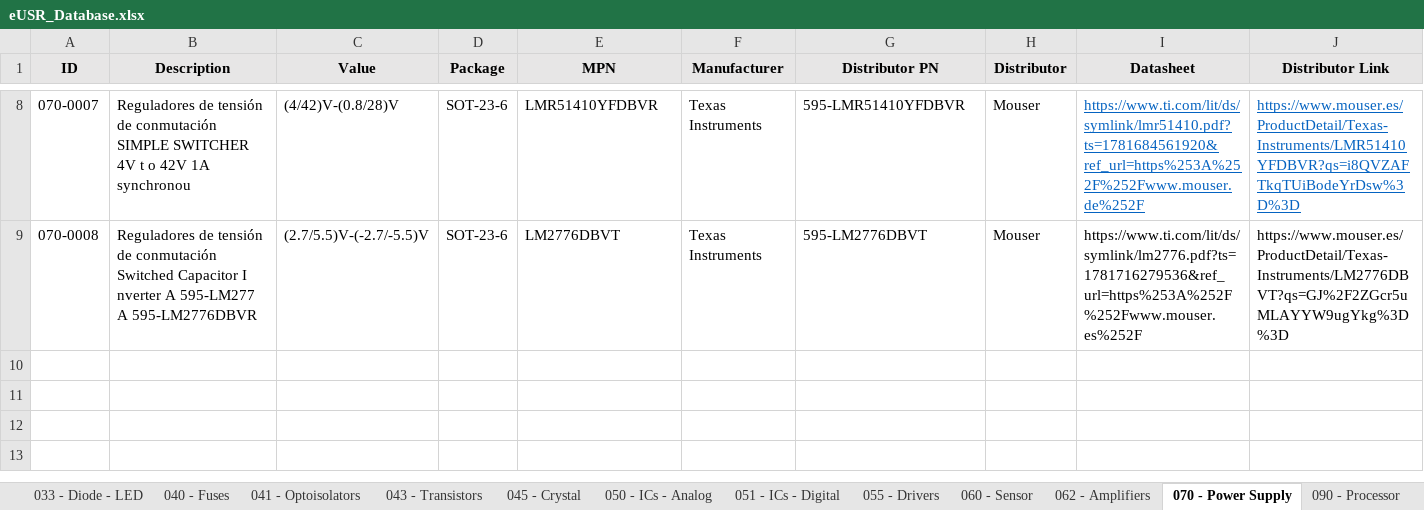
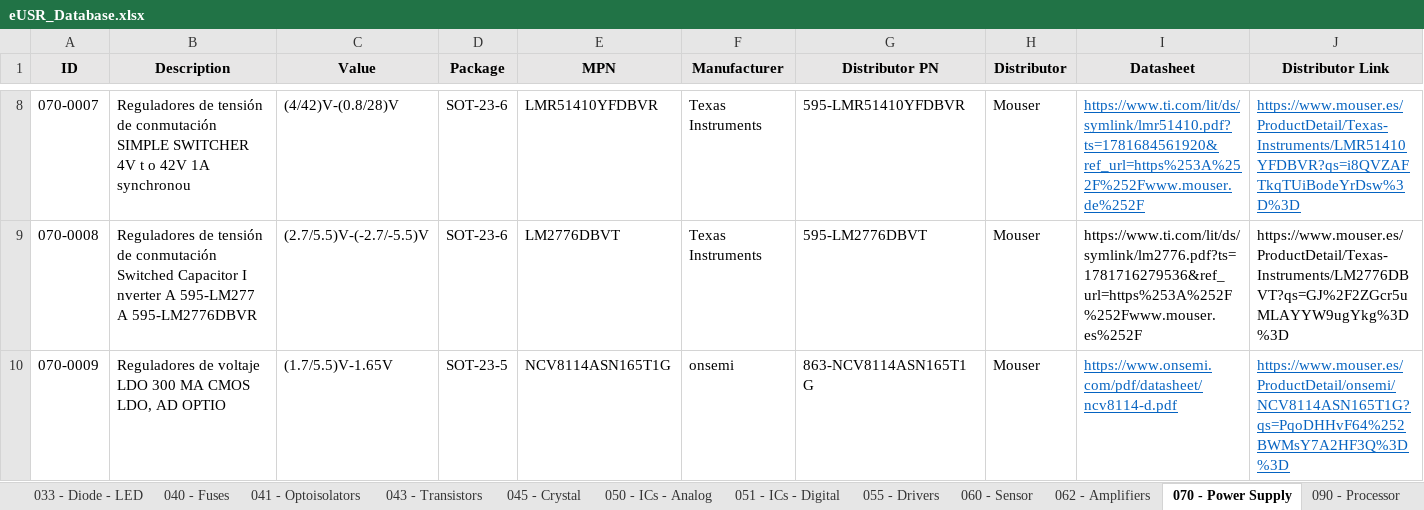
Before and after one commit to Gustavo-Gago/LIB, an Excel workbook: eUSR_Database.xlsx, sheet 070 - Power Supply, drawn as a sheet; only a part is shown, gaps mark what is left out; values as stored, in another font and other column widths than the file's, no borders; rows hold the shown columns only; the diff names each change by its address in the sheet, - before the commit and + after, or states it on an @@ line.

```diff
--- a/eUSR_Database.xlsx (sheet 070 - Power Supply)
+++ b/eUSR_Database.xlsx (sheet 070 - Power Supply)
+row 10: 070-0009 | Reguladores de voltaje LDO 300 MA CMOS LDO, AD OPTIO | (1.7/5.5)V-1.65V | SOT-23-5 | NCV8114ASN165T1G | onsemi | 863-NCV8114ASN165T1G | Mouser | https://www.onsemi.com/pdf/datasheet/ncv8114-d.pdf | https://www.mouser.es/ProductDetail/onsemi/NCV8114ASN165T1G?qs=PqoDHHvF64%252BWMsY7A2HF3Q%3D%3D
```
Also changed, not shown: 2 other files.
